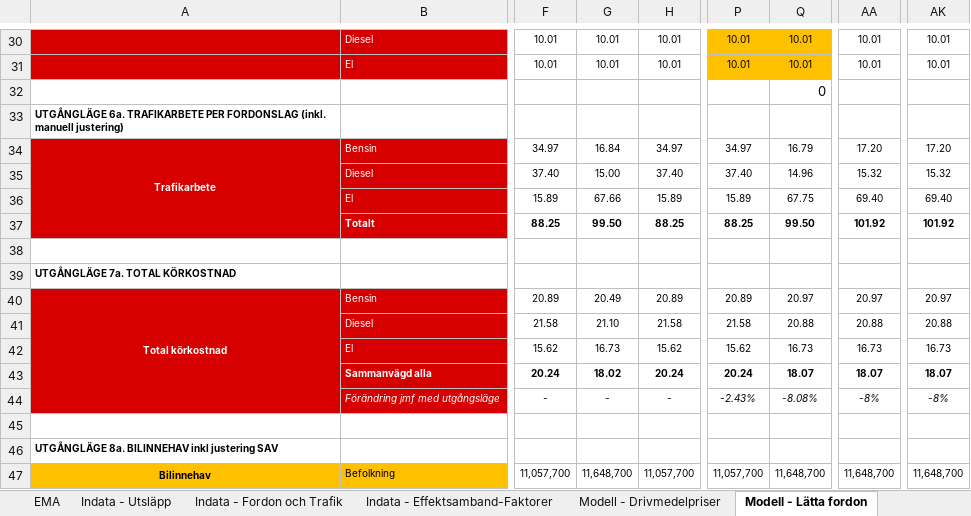
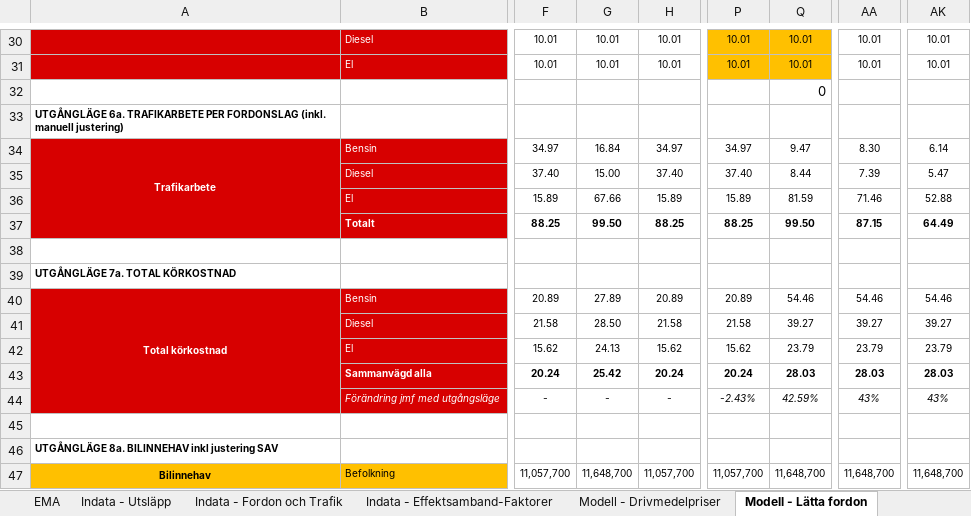
Before and after one commit to albin-engholm/EMA-transport-climate-policy-SE, an Excel workbook: models/Master - Cleanup.xlsx, sheet Modell - Lätta fordon, drawn as a sheet; only a part is shown, gaps mark what is left out; values as stored, in another font and other column widths than the file's, no borders; removed rows and columns are numbered as before the commit, all else as after; the diff covers the shown part only; the diff names each change by its address in the sheet, - before the commit and + after, or states it on an @@ line.

Commit message:
Adjustment to new master model file and trial runs

```diff
--- a/models/Master - Cleanup.xlsx (sheet Modell - Lätta fordon)
+++ b/models/Master - Cleanup.xlsx (sheet Modell - Lätta fordon)
-Q34: 16.79
+Q34: 9.47
-AA34: 17.20
+AA34: 8.30
-AK34: 17.20
+AK34: 6.14
-Q35: 14.96
+Q35: 8.44
-AA35: 15.32
+AA35: 7.39
-AK35: 15.32
+AK35: 5.47
-Q36: 67.75
+Q36: 81.59
-AA36: 69.40
+AA36: 71.46
-AK36: 69.40
+AK36: 52.88
-AA37: 101.92
+AA37: 87.15
-AK37: 101.92
+AK37: 64.49
-G40: 20.49
+G40: 27.89
-Q40: 20.97
+Q40: 54.46
-AA40: 20.97
+AA40: 54.46
-AK40: 20.97
+AK40: 54.46
-G41: 21.10
+G41: 28.50
-Q41: 20.88
+Q41: 39.27
-AA41: 20.88
+AA41: 39.27
-AK41: 20.88
+AK41: 39.27
-G42: 16.73
+G42: 24.13
-Q42: 16.73
+Q42: 23.79
-AA42: 16.73
+AA42: 23.79
-AK42: 16.73
+AK42: 23.79
-G43: 18.02
+G43: 25.42
-Q43: 18.07
+Q43: 28.03
-AA43: 18.07
+AA43: 28.03
-AK43: 18.07
+AK43: 28.03
-Q44: -8.08%
+Q44: 42.59%
-AA44: -8%
+AA44: 43%
-AK44: -8%
+AK44: 43%
-A47:A50 merged
+A47:A52 merged
```
Also changed, not shown: 1 added row, 1 removed row and 79 edited cells elsewhere in this sheet, sheet Modell - Tunga fordon, sheet Resultat, sheet EMA, sheet Modell - Drivmedelpriser, sheet Indata, charts or pictures, 5 other files.
